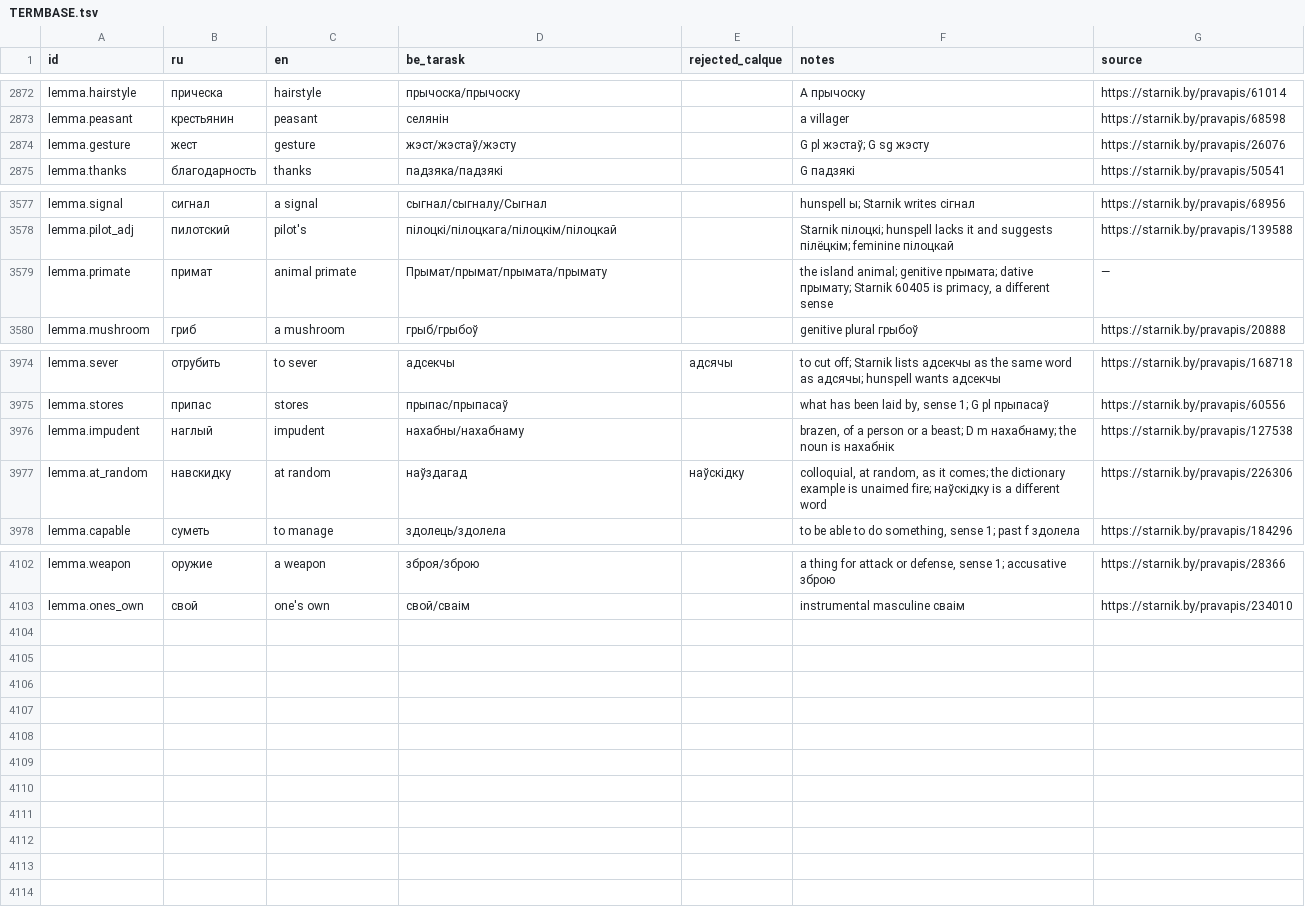
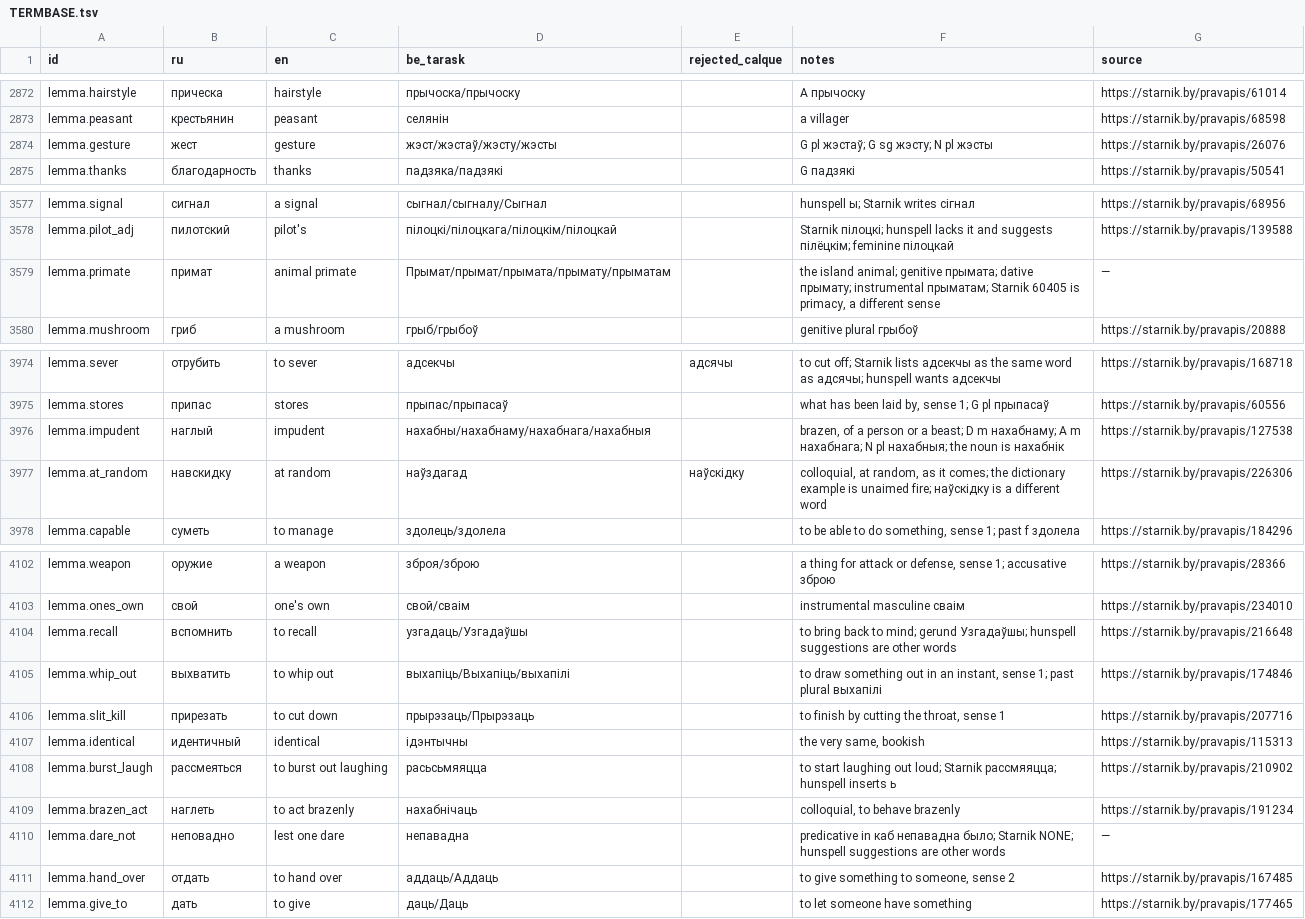
Before and after one commit to siarhei-zavadski/space-rangers-be-translation, a TSV file: TERMBASE.tsv, drawn as a sheet; only a part is shown, gaps mark what is left out.

```diff
--- a/TERMBASE.tsv
+++ b/TERMBASE.tsv
@@ -2873,3 +2873,3 @@ lemma.hairstyle	прическа	hairstyle	прычоска/прычоску		A
 lemma.peasant	крестьянин	peasant	селянін		a villager	https://starnik.by/pravapis/68598
-lemma.gesture	жест	gesture	жэст/жэстаў/жэсту		G pl жэстаў; G sg жэсту	https://starnik.by/pravapis/26076
+lemma.gesture	жест	gesture	жэст/жэстаў/жэсту/жэсты		G pl жэстаў; G sg жэсту; N pl жэсты	https://starnik.by/pravapis/26076
 lemma.thanks	благодарность	thanks	падзяка/падзякі		G падзякі	https://starnik.by/pravapis/50541
@@ -3578,3 +3578,3 @@ lemma.signal	сигнал	a signal	сыгнал/сыгналу/Сыгнал		hun
 lemma.pilot_adj	пилотский	pilot's	пілоцкі/пілоцкага/пілоцкім/пілоцкай		Starnik пілоцкі; hunspell lacks it and suggests пілёцкім; feminine пілоцкай	https://starnik.by/pravapis/139588
-lemma.primate	примат	animal primate	Прымат/прымат/прымата/прымату		the island animal; genitive прымата; dative прымату; Starnik 60405 is primacy, a different sense	—
+lemma.primate	примат	animal primate	Прымат/прымат/прымата/прымату/прыматам		the island animal; genitive прымата; dative прымату; instrumental прыматам; Starnik 60405 is primacy, a different sense	—
 lemma.mushroom	гриб	a mushroom	грыб/грыбоў		genitive plural грыбоў	https://starnik.by/pravapis/20888
@@ -3975,3 +3975,3 @@ lemma.sever	отрубить	to sever	адсекчы	адсячы	to cut off; St
 lemma.stores	припас	stores	прыпас/прыпасаў		what has been laid by, sense 1; G pl прыпасаў	https://starnik.by/pravapis/60556
-lemma.impudent	наглый	impudent	нахабны/нахабнаму		brazen, of a person or a beast; D m нахабнаму; the noun is нахабнік	https://starnik.by/pravapis/127538
+lemma.impudent	наглый	impudent	нахабны/нахабнаму/нахабнага/нахабныя		brazen, of a person or a beast; D m нахабнаму; A m нахабнага; N pl нахабныя; the noun is нахабнік	https://starnik.by/pravapis/127538
 lemma.at_random	навскидку	at random	наўздагад	наўскідку	colloquial, at random, as it comes; the dictionary example is unaimed fire; наўскідку is a different word	https://starnik.by/pravapis/226306
@@ -4103 +4103,10 @@ lemma.weapon	оружие	a weapon	зброя/зброю		a thing for attack or
 lemma.ones_own	свой	one's own	свой/сваім		instrumental masculine сваім	https://starnik.by/pravapis/234010
+lemma.recall	вспомнить	to recall	узгадаць/Узгадаўшы		to bring back to mind; gerund Узгадаўшы; hunspell suggestions are other words	https://starnik.by/pravapis/216648
+lemma.whip_out	выхватить	to whip out	выхапіць/Выхапіць/выхапілі		to draw something out in an instant, sense 1; past plural выхапілі	https://starnik.by/pravapis/174846
+lemma.slit_kill	прирезать	to cut down	прырэзаць/Прырэзаць		to finish by cutting the throat, sense 1	https://starnik.by/pravapis/207716
+lemma.identical	идентичный	identical	ідэнтычны		the very same, bookish	https://starnik.by/pravapis/115313
+lemma.burst_laugh	рассмеяться	to burst out laughing	расьсьмяяцца		to start laughing out loud; Starnik рассмяяцца; hunspell inserts ь	https://starnik.by/pravapis/210902
+lemma.brazen_act	наглеть	to act brazenly	нахабнічаць		colloquial, to behave brazenly	https://starnik.by/pravapis/191234
+lemma.dare_not	неповадно	lest one dare	непавадна		predicative in каб непавадна было; Starnik NONE; hunspell suggestions are other words	—
+lemma.hand_over	отдать	to hand over	аддаць/Аддаць		to give something to someone, sense 2	https://starnik.by/pravapis/167485
+lemma.give_to	дать	to give	даць/Даць		to let someone have something	https://starnik.by/pravapis/177465
```
Also changed, not shown: corpus/quests/Losthero.qmm.tsv.
